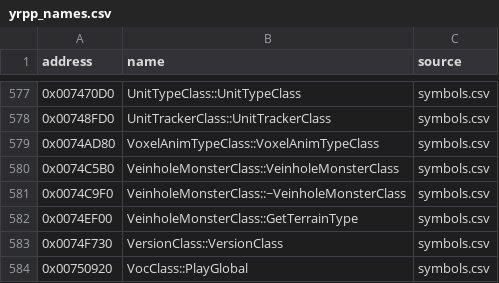
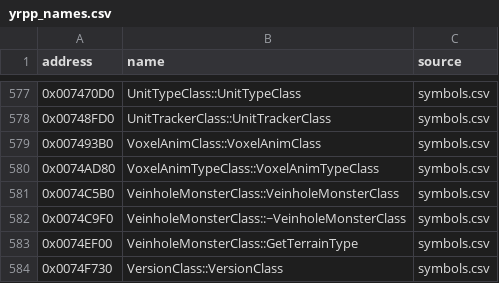
Before and after one commit to gibbo101/ra2-decomp, a CSV file: data/yrpp_names.csv, drawn as a sheet; only a part is shown, gaps mark what is left out; the shorter side is filled out with more unchanged rows.

Commit message:
Record VoxelAnimClass's constructor match and two banked near misses

```diff
--- a/data/yrpp_names.csv
+++ b/data/yrpp_names.csv
@@ -578,2 +578,3 @@ address,name,source
 0x00748FD0,UnitTrackerClass::UnitTrackerClass,symbols.csv
+0x007493B0,VoxelAnimClass::VoxelAnimClass,symbols.csv
 0x0074AD80,VoxelAnimTypeClass::VoxelAnimTypeClass,symbols.csv
```
Also changed, not shown: 6 other files.
